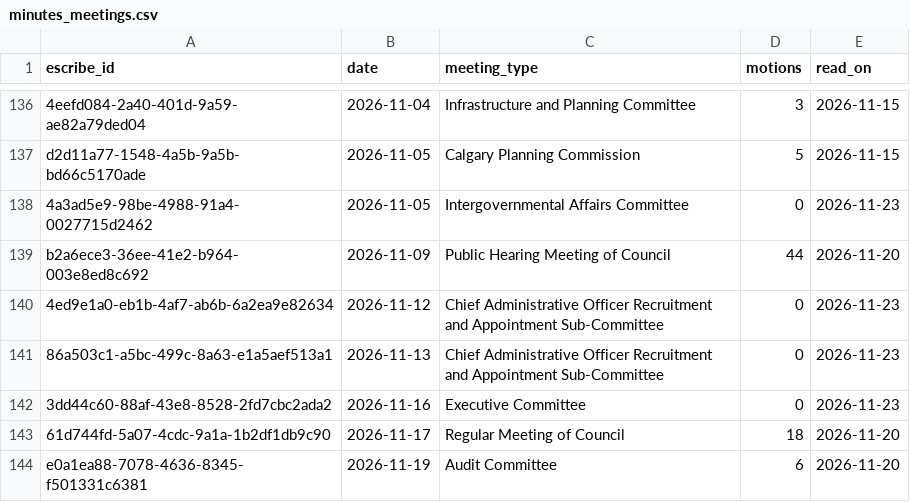
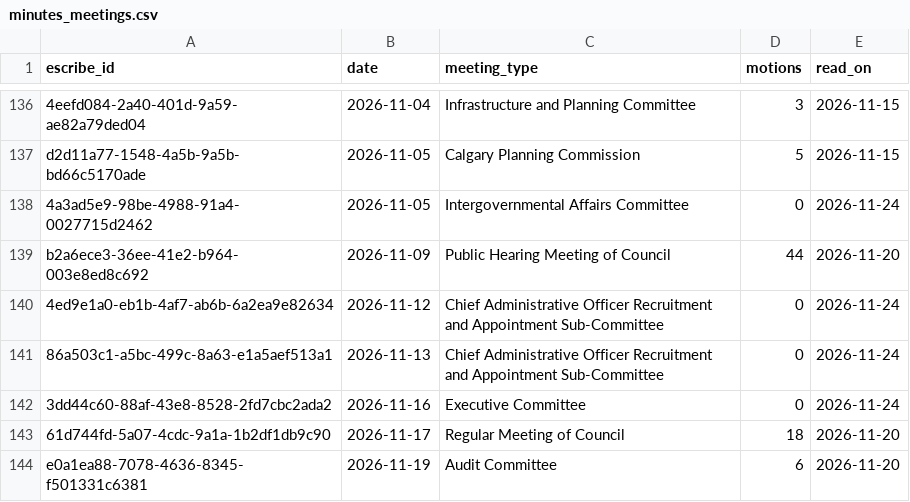
Before and after one commit to TrackingOurCash/YYC, a CSV file: data/votes/minutes_meetings.csv, drawn as a sheet; only a part is shown, gaps mark what is left out; the diff names each change by its address in the sheet, - before the commit and + after, or states it on an @@ line.

```diff
--- a/data/votes/minutes_meetings.csv
+++ b/data/votes/minutes_meetings.csv
-E138 (read_on): 2026-11-23
+E138 (read_on): 2026-11-24
-E140:E142 (read_on): 2026-11-23
+E140:E142 (read_on): 2026-11-24
```
Also changed, not shown: data/grants/grants.csv, data/jobs/postings.csv, 7 other files.
